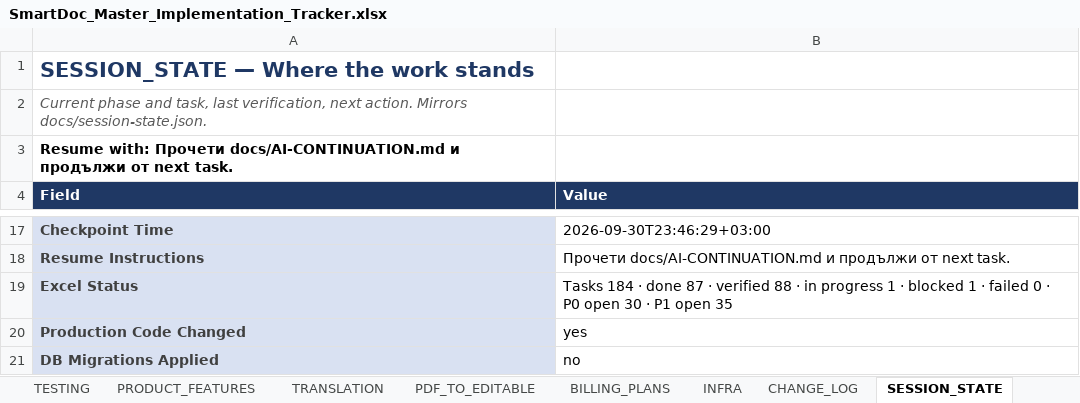
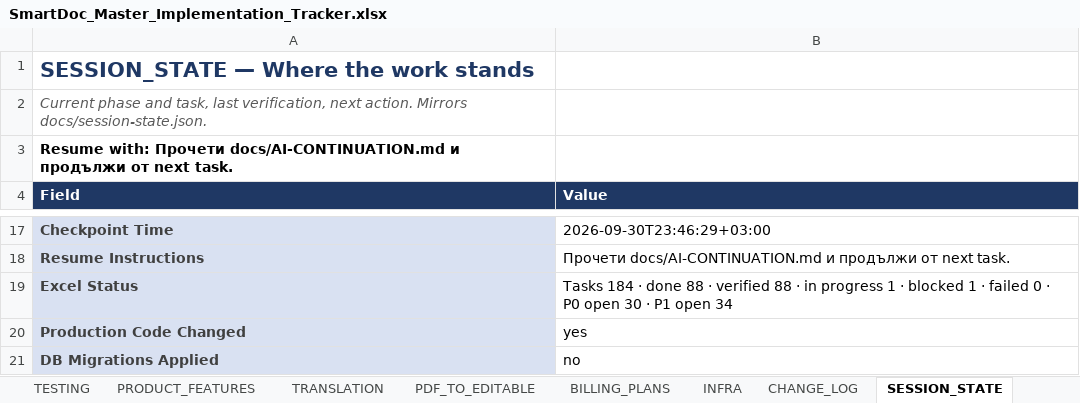
Before and after one commit to Drajeto07/claude, an Excel workbook: SmartDoc_Master_Implementation_Tracker.xlsx, sheet SESSION_STATE, drawn as a sheet; only a part is shown, gaps mark what is left out; values as stored, in another font and other column widths than the file's, no borders; the diff names each change by its address in the sheet, - before the commit and + after, or states it on an @@ line.

```diff
--- a/SmartDoc_Master_Implementation_Tracker.xlsx (sheet SESSION_STATE)
+++ b/SmartDoc_Master_Implementation_Tracker.xlsx (sheet SESSION_STATE)
-B19 (Value): …· done 87 · verified 88 · in progress 1 · blocked 1 · failed 0 · P0 open 30 · P1 open 35
+B19 (Value): …· done 88 · verified 88 · in progress 1 · blocked 1 · failed 0 · P0 open 30 · P1 open 34
```
Also changed, not shown: sheet DASHBOARD, sheet SECURITY, sheet MASTER.
